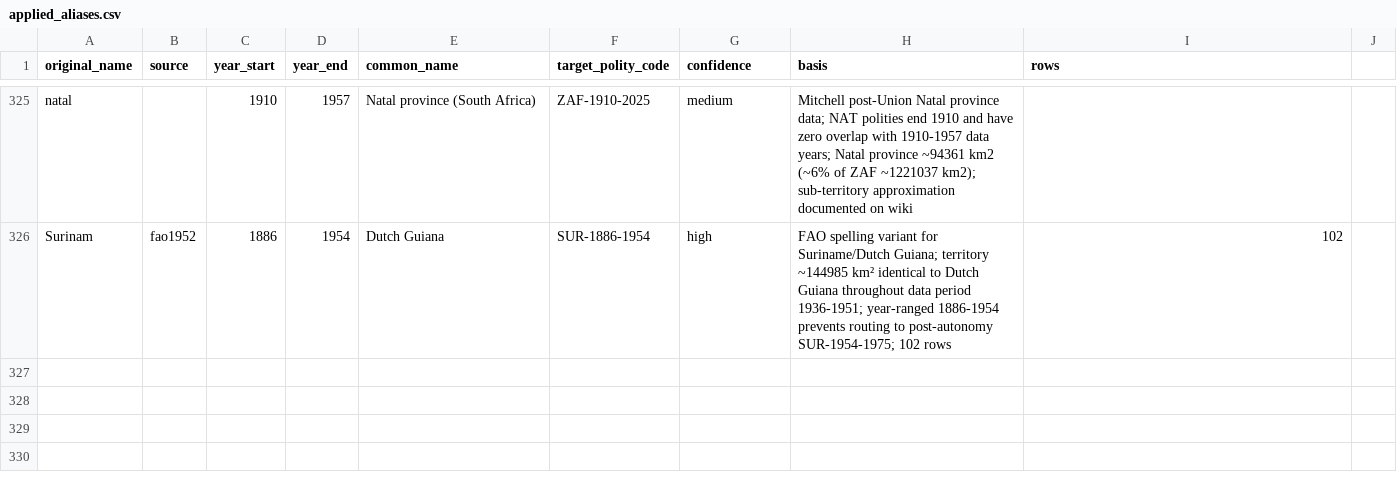
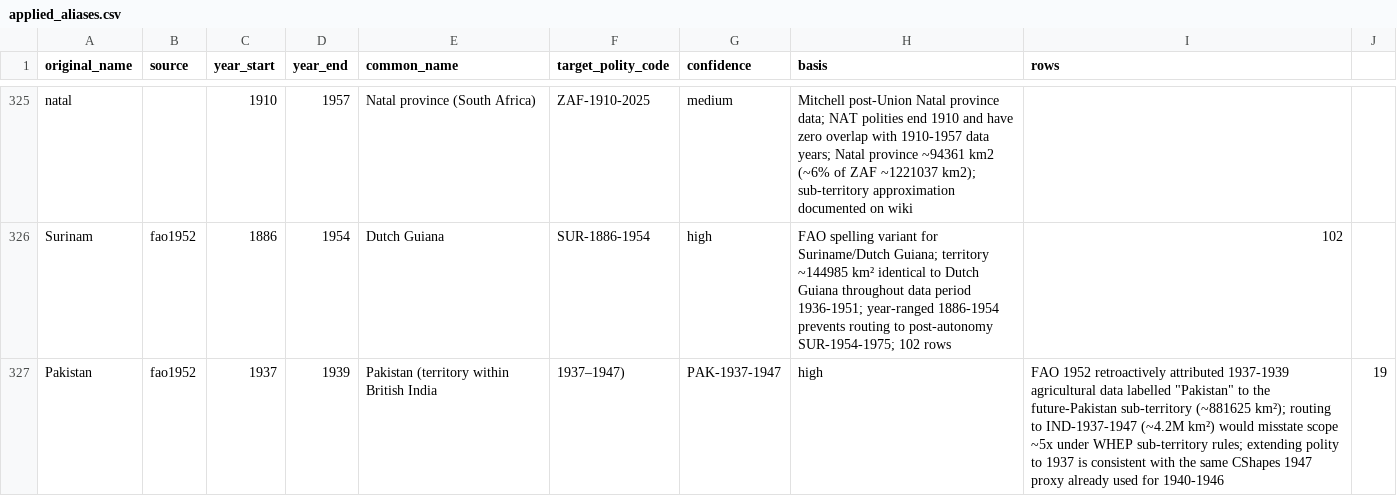
Before and after one commit to eduaguilera/whep-polities, a CSV file: pipelines/polity-autoimprove/state/applied_aliases.csv, drawn as a sheet; only a part is shown, gaps mark what is left out; the diff names each change by its address in the sheet, - before the commit and + after, or states it on an @@ line.

```diff
--- a/pipelines/polity-autoimprove/state/applied_aliases.csv
+++ b/pipelines/polity-autoimprove/state/applied_aliases.csv
+row 327: Pakistan | fao1952 | 1937 | 1939 | Pakistan (territory within British India | 1937–1947) | PAK-1937-1947 | high | FAO 1952 retroactively attributed 1937-1939 agricultural data labelled "Pakistan" to the future-Pakistan sub-territory (~881625 km²); routing to IND-1937-1947 (~4.2M km²) would misstate scope ~5x under WHEP sub-territory rules; extending polity to 1937 is consistent with the same CShapes 1947 proxy already used for 1940-1946 | 19
```
Also changed, not shown: data/final/polities_database.csv, pipelines/polity-autoimprove/state/review_ledger.csv, 3 other files.
